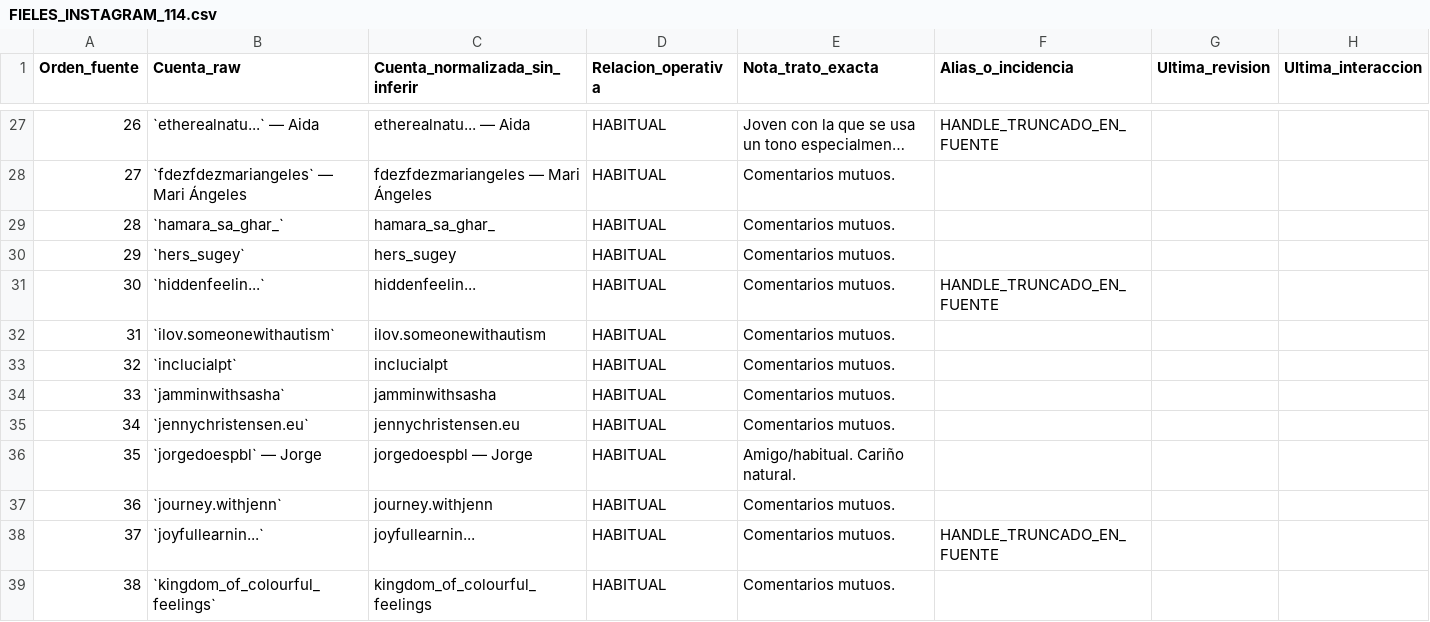
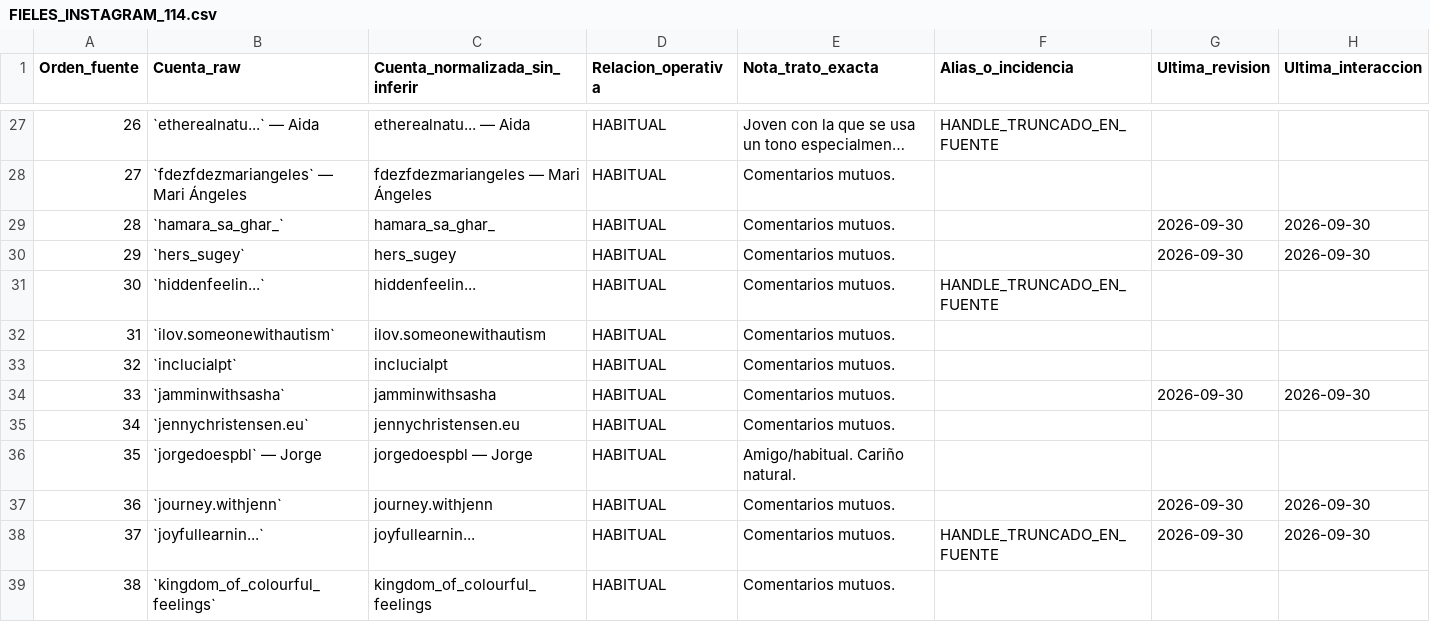
Before and after one commit to mruizwow-bit/irisgreen, a CSV file: SOCIAL_IRIS_GREEN/CONTROL/FIELES_INSTAGRAM_114.csv, drawn as a sheet; only a part is shown, gaps mark what is left out; long unchanged cells end in …; the diff covers the shown part only.

Commit message:
social: registrar 24 fieles revisados y 21 atendidos el 30 septiembre

```diff
--- a/SOCIAL_IRIS_GREEN/CONTROL/FIELES_INSTAGRAM_114.csv
+++ b/SOCIAL_IRIS_GREEN/CONTROL/FIELES_INSTAGRAM_114.csv
@@ -28,4 +28,4 @@
 "27";"`fdezfdezmariangeles` — Mari Ángeles";"fdezfdezmariangeles — Mari Ángeles";"HABITUAL";"Comentarios mutuos.";"";"";""
-"28";"`hamara_sa_ghar_`";"hamara_sa_ghar_";"HABITUAL";"Comentarios mutuos.";"";"";""
-"29";"`hers_sugey`";"hers_sugey";"HABITUAL";"Comentarios mutuos.";"";"";""
+"28";"`hamara_sa_ghar_`";"hamara_sa_ghar_";"HABITUAL";"Comentarios mutuos.";"";"2026-09-30";"2026-09-30"
+"29";"`hers_sugey`";"hers_sugey";"HABITUAL";"Comentarios mutuos.";"";"2026-09-30";"2026-09-30"
 "30";"`hiddenfeelin...`";"hiddenfeelin...";"HABITUAL";"Comentarios mutuos.";"HANDLE_TRUNCADO_EN_FUENTE";"";""
@@ -33,7 +33,7 @@
 "32";"`inclucialpt`";"inclucialpt";"HABITUAL";"Comentarios mutuos.";"";"";""
-"33";"`jamminwithsasha`";"jamminwithsasha";"HABITUAL";"Comentarios mutuos.";"";"";""
+"33";"`jamminwithsasha`";"jamminwithsasha";"HABITUAL";"Comentarios mutuos.";"";"2026-09-30";"2026-09-30"
 "34";"`jennychristensen.eu`";"jennychristensen.eu";"HABITUAL";"Comentarios mutuos.";"";"";""
 "35";"`jorgedoespbl` — Jorge";"jorgedoespbl — Jorge";"HABITUAL";"Amigo/habitual. Cariño natural.";"";"";""
-"36";"`journey.withjenn`";"journey.withjenn";"HABITUAL";"Comentarios mutuos.";"";"";""
-"37";"`joyfullearnin...`";"joyfullearnin...";"HABITUAL";"Comentarios mutuos.";"HANDLE_TRUNCADO_EN_FUENTE";"";""
+"36";"`journey.withjenn`";"journey.withjenn";"HABITUAL";"Comentarios mutuos.";"";"2026-09-30";"2026-09-30"
+"37";"`joyfullearnin...`";"joyfullearnin...";"HABITUAL";"Comentarios mutuos.";"HANDLE_TRUNCADO_EN_FUENTE";"2026-09-30";"2026-09-30"
 "38";"`kingdom_of_colourful_feelings`";"kingdom_of_colourful_feelings";"HABITUAL";"Comentarios mutuos.";"";"";""
```
Also changed, not shown: 35 edited cells elsewhere in this file.
